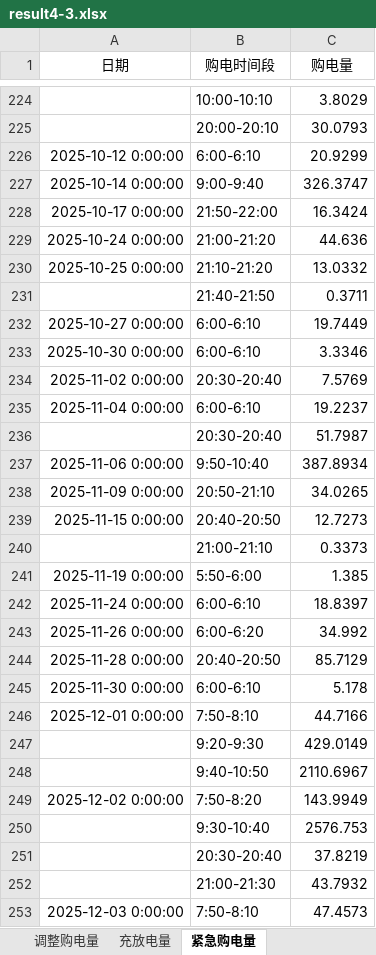
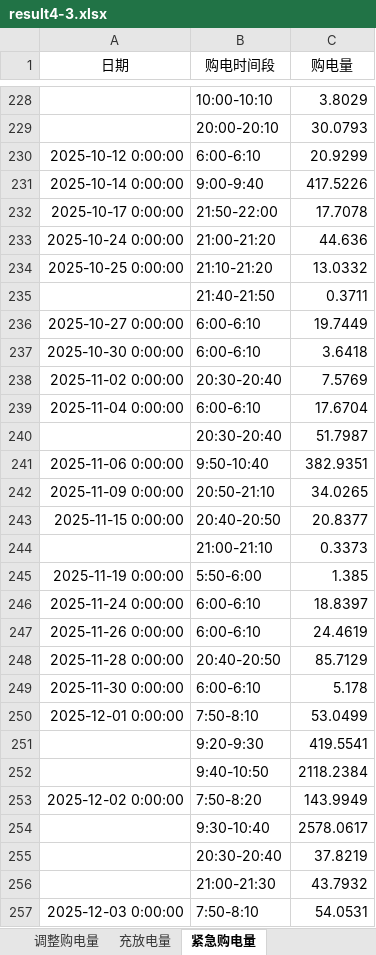
Before and after one commit to sophia7320/math_model, an Excel workbook: results/result4-3.xlsx, sheet 紧急购电量, drawn as a sheet; only a part is shown, gaps mark what is left out; values as stored, in another font and other column widths than the file's, no borders; addresses are those after the commit; the diff covers the shown part only; the diff names each change by its address in the sheet, - before the commit and + after, or states it on an @@ line.

```diff
--- a/results/result4-3.xlsx (sheet 紧急购电量)
+++ b/results/result4-3.xlsx (sheet 紧急购电量)
-C231 (购电量): 326.3747
+C231 (购电量): 417.5226
-C232 (购电量): 16.3424
+C232 (购电量): 17.7078
-C237 (购电量): 3.3346
+C237 (购电量): 3.6418
-C239 (购电量): 19.2237
+C239 (购电量): 17.6704
-C241 (购电量): 387.8934
+C241 (购电量): 382.9351
-C243 (购电量): 12.7273
+C243 (购电量): 20.8377
-B247 (购电时间段): 6:00-6:20
+B247 (购电时间段): 6:00-6:10
-C247 (购电量): 34.992
+C247 (购电量): 24.4619
-C250 (购电量): 44.7166
+C250 (购电量): 53.0499
-C251 (购电量): 429.0149
+C251 (购电量): 419.5541
-C252 (购电量): 2110.6967
+C252 (购电量): 2118.2384
-C254 (购电量): 2576.753
+C254 (购电量): 2578.0617
-C257 (购电量): 47.4573
+C257 (购电量): 54.0531
```
Also changed, not shown: 11 added rows, 6 removed rows and 45 edited cells elsewhere in this sheet, sheet 计划购电量, sheet 调整购电量, sheet 充放电量, results/result2.xlsx, results/result3.xlsx, 43 other files.
